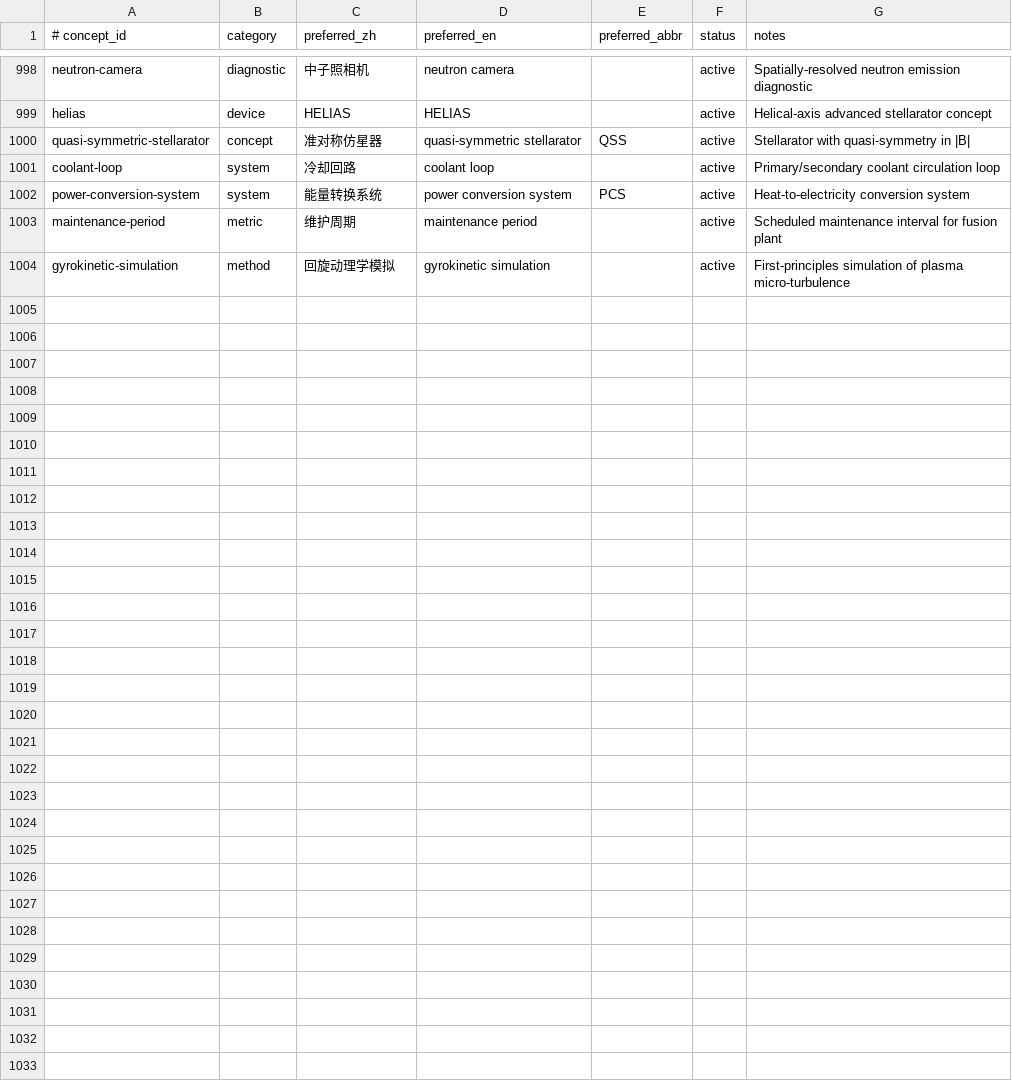
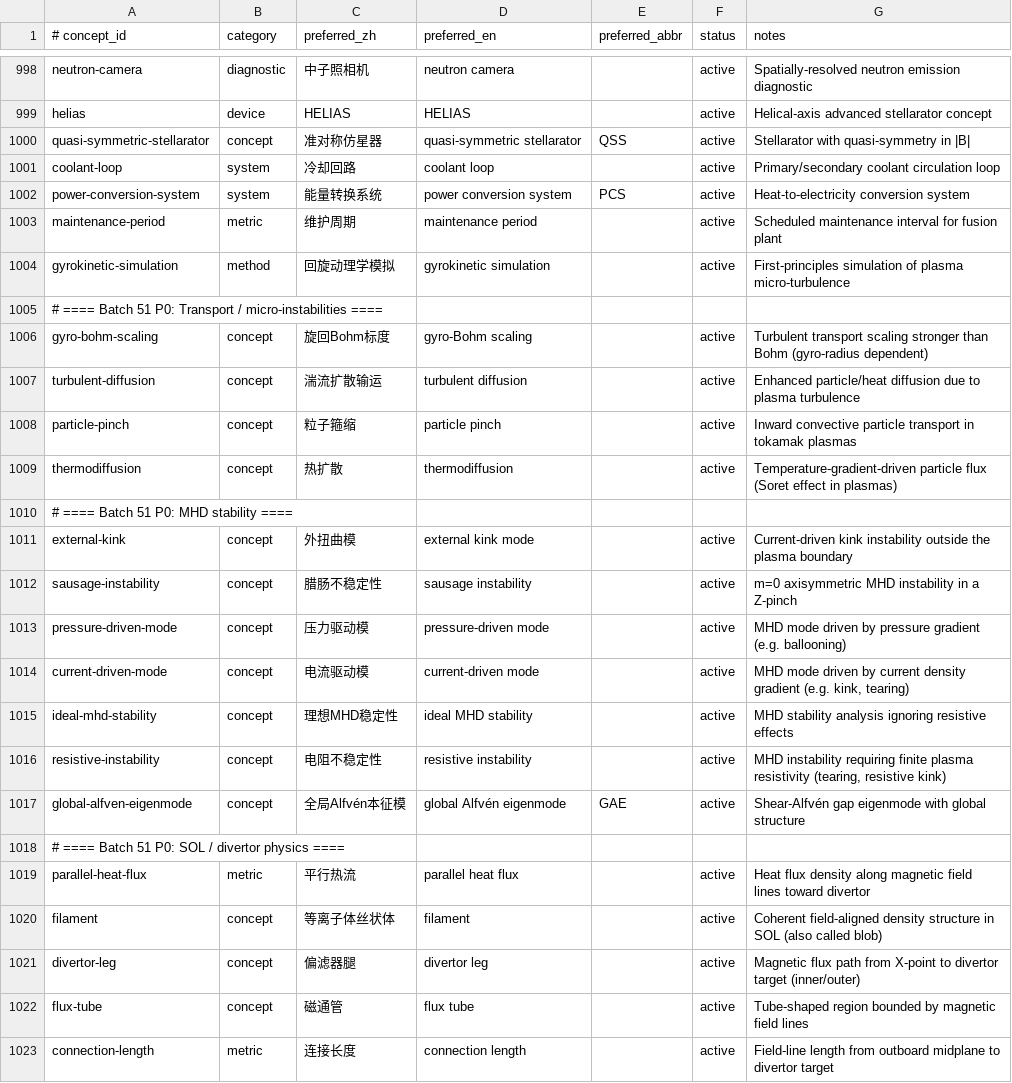
Before and after one commit to zxkjack123/fusion-terms, a TSV file: terms/registry/concepts.tsv, drawn as a sheet; only a part is shown, gaps mark what is left out; the diff covers the shown part only.

Commit message:
batch 51 P0: +27 concepts, +128 aliases (transport, MHD, SOL, fuel cycle)
Subdomains:
- Transport/micro-instabilities: gyro-Bohm scaling, turbulent diffusion,
  particle pinch, thermodiffusion
- MHD stability: external kink, sausage instability, pressure/current-driven
  modes, ideal MHD stability, resistive instability, GAE
- SOL/divertor: parallel heat flux, filament, divertor leg, flux tube,
  connection length, wetted area
- Fuel cycle: fuel cycle, isotope separation, hydrogen isotope, protium,
  tritium storage/recovery/processing, palladium membrane, getter bed, glovebox

Also enriches 6 existing concepts: kink-mode, internal-kink-mode, kbm, rsae,
sol-width, divertor-target.

Registry: 913 concepts, 4128 aliases, 913 evidence
60 tests pass

```diff
--- a/terms/registry/concepts.tsv
+++ b/terms/registry/concepts.tsv
@@ -1004 +1004,20 @@ maintenance-period	metric	维护周期	maintenance period		active	Scheduled main
 gyrokinetic-simulation	method	回旋动理学模拟	gyrokinetic simulation		active	First-principles simulation of plasma micro-turbulence
+# ==== Batch 51 P0: Transport / micro-instabilities ====
+gyro-bohm-scaling	concept	旋回Bohm标度	gyro-Bohm scaling		active	Turbulent transport scaling stronger than Bohm (gyro-radius dependent)
+turbulent-diffusion	concept	湍流扩散输运	turbulent diffusion		active	Enhanced particle/heat diffusion due to plasma turbulence
+particle-pinch	concept	粒子箍缩	particle pinch		active	Inward convective particle transport in tokamak plasmas
+thermodiffusion	concept	热扩散	thermodiffusion		active	Temperature-gradient-driven particle flux (Soret effect in plasmas)
+# ==== Batch 51 P0: MHD stability ====
+external-kink	concept	外扭曲模	external kink mode		active	Current-driven kink instability outside the plasma boundary
+sausage-instability	concept	腊肠不稳定性	sausage instability		active	m=0 axisymmetric MHD instability in a Z-pinch
+pressure-driven-mode	concept	压力驱动模	pressure-driven mode		active	MHD mode driven by pressure gradient (e.g. ballooning)
+current-driven-mode	concept	电流驱动模	current-driven mode		active	MHD mode driven by current density gradient (e.g. kink, tearing)
+ideal-mhd-stability	concept	理想MHD稳定性	ideal MHD stability		active	MHD stability analysis ignoring resistive effects
+resistive-instability	concept	电阻不稳定性	resistive instability		active	MHD instability requiring finite plasma resistivity (tearing, resistive kink)
+global-alfven-eigenmode	concept	全局Alfvén本征模	global Alfvén eigenmode	GAE	active	Shear-Alfvén gap eigenmode with global structure
+# ==== Batch 51 P0: SOL / divertor physics ====
+parallel-heat-flux	metric	平行热流	parallel heat flux		active	Heat flux density along magnetic field lines toward divertor
+filament	concept	等离子体丝状体	filament		active	Coherent field-aligned density structure in SOL (also called blob)
+divertor-leg	concept	偏滤器腿	divertor leg		active	Magnetic flux path from X-point to divertor target (inner/outer)
+flux-tube	concept	磁通管	flux tube		active	Tube-shaped region bounded by magnetic field lines
+connection-length	metric	连接长度	connection length		active	Field-line length from outboard midplane to divertor target
```
Also changed, not shown: 12 added rows elsewhere in this file, terms/registry/evidence.tsv, 3 other files.
